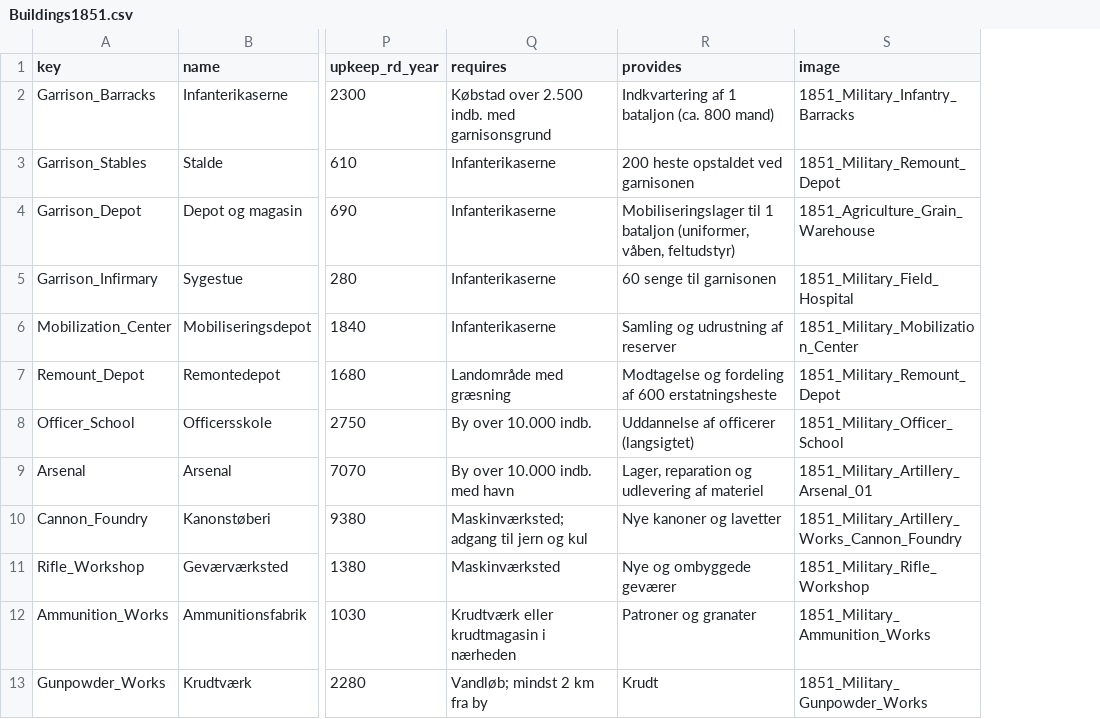
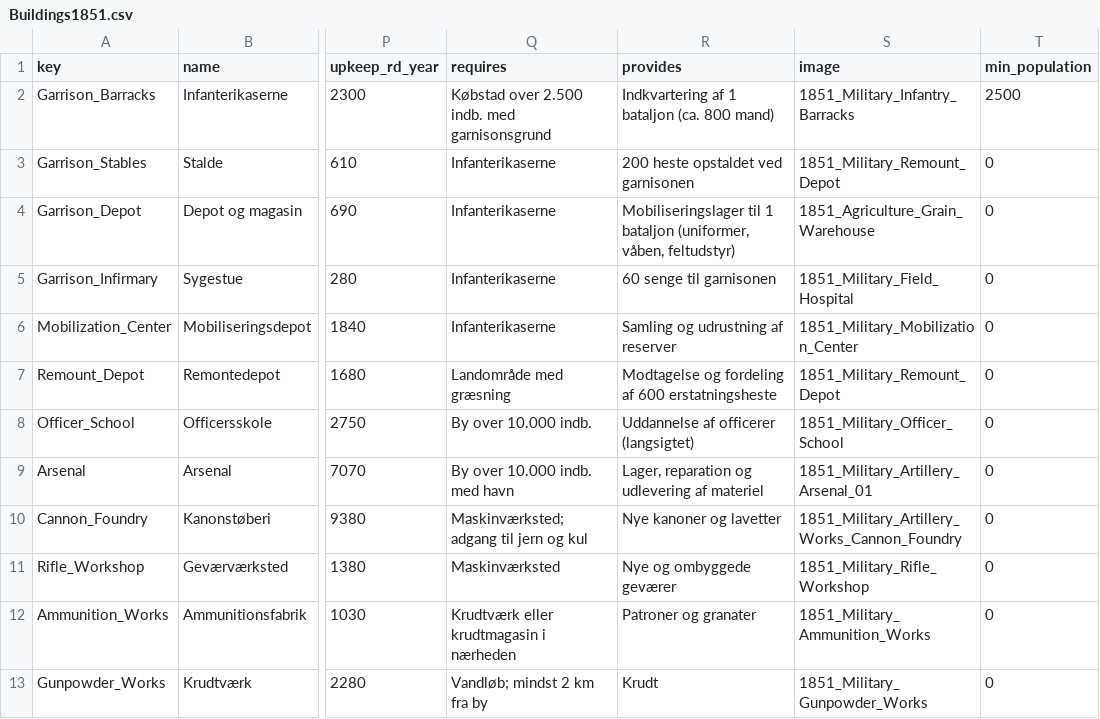
Before and after one commit to phenixdk2020/1864, a CSV file: Data/Campaign1851/Buildings1851.csv, drawn as a sheet; only a part is shown, gaps mark what is left out; the diff names each change by its address in the sheet, - before the commit and + after, or states it on an @@ line.

```diff
--- a/Data/Campaign1851/Buildings1851.csv
+++ b/Data/Campaign1851/Buildings1851.csv
+column T (min_population), rows 2-13: 2500 | 0 | 0 | 0 | 0 | 0 | 0 | 0 | 0 | 0 | 0 | 0
```
Also changed, not shown: 15 other files.
